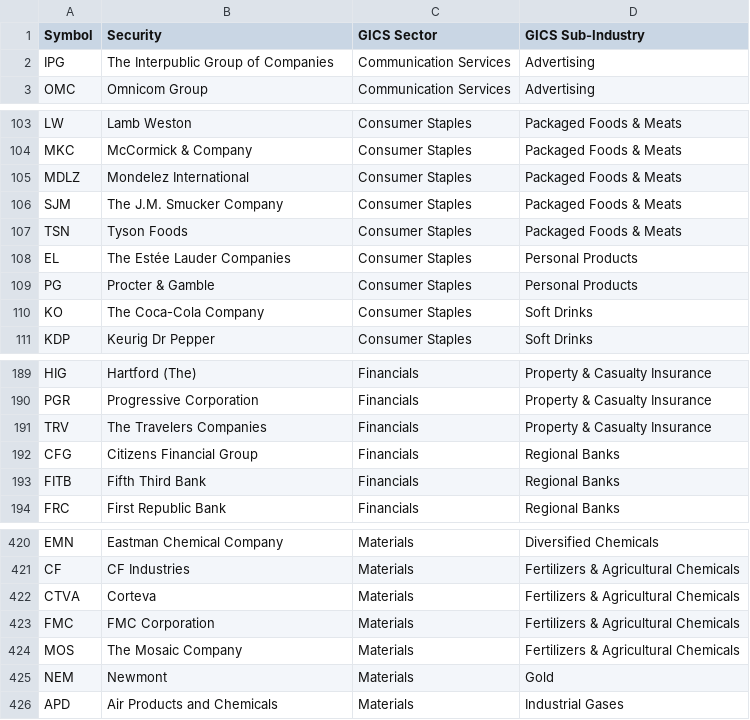
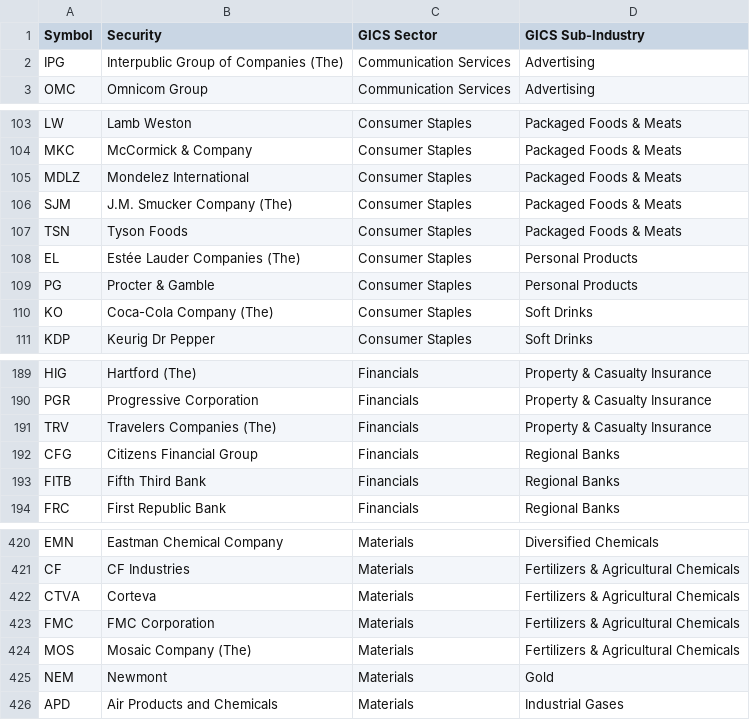
Before and after one commit to GuillaumeRib/project_markets_dash, a CSV file: pages/wiki_cons.csv, drawn as a sheet; only a part is shown, gaps mark what is left out.

```diff
--- a/pages/wiki_cons.csv
+++ b/pages/wiki_cons.csv
@@ -1,3 +1,3 @@
 Symbol,Security,GICS Sector,GICS Sub-Industry
-IPG,The Interpublic Group of Companies,Communication Services,Advertising
+IPG,Interpublic Group of Companies (The),Communication Services,Advertising
 OMC,Omnicom Group,Communication Services,Advertising
@@ -105,7 +105,7 @@ MKC,McCormick & Company,Consumer Staples,Packaged Foods & Meats
 MDLZ,Mondelez International,Consumer Staples,Packaged Foods & Meats
-SJM,The J.M. Smucker Company,Consumer Staples,Packaged Foods & Meats
+SJM,J.M. Smucker Company (The),Consumer Staples,Packaged Foods & Meats
 TSN,Tyson Foods,Consumer Staples,Packaged Foods & Meats
-EL,The Estée Lauder Companies,Consumer Staples,Personal Products
+EL,Estée Lauder Companies (The),Consumer Staples,Personal Products
 PG,Procter & Gamble,Consumer Staples,Personal Products
-KO,The Coca-Cola Company,Consumer Staples,Soft Drinks
+KO,Coca-Cola Company (The),Consumer Staples,Soft Drinks
 KDP,Keurig Dr Pepper,Consumer Staples,Soft Drinks
@@ -190,3 +190,3 @@ HIG,Hartford (The),Financials,Property & Casualty Insurance
 PGR,Progressive Corporation,Financials,Property & Casualty Insurance
-TRV,The Travelers Companies,Financials,Property & Casualty Insurance
+TRV,Travelers Companies (The),Financials,Property & Casualty Insurance
 CFG,Citizens Financial Group,Financials,Regional Banks
@@ -423,3 +423,3 @@ CTVA,Corteva,Materials,Fertilizers & Agricultural Chemicals
 FMC,FMC Corporation,Materials,Fertilizers & Agricultural Chemicals
-MOS,The Mosaic Company,Materials,Fertilizers & Agricultural Chemicals
+MOS,Mosaic Company (The),Materials,Fertilizers & Agricultural Chemicals
 NEM,Newmont,Materials,Gold
```
Also changed, not shown: pages/IVV_holdings.csv, pages/IVV_holdings_old.csv, 2 other files.
